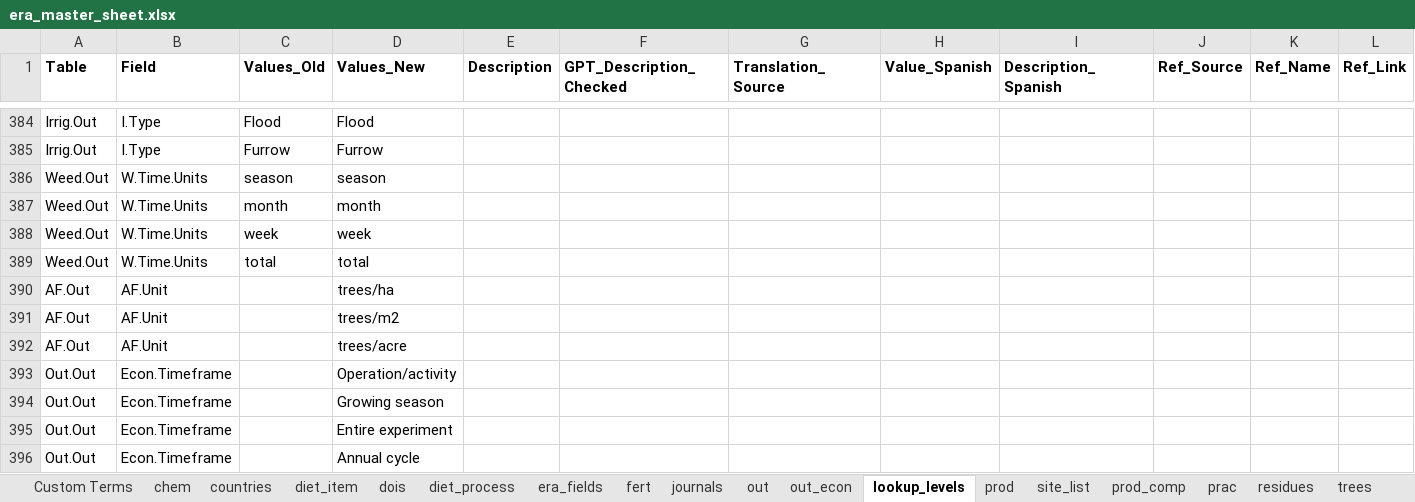
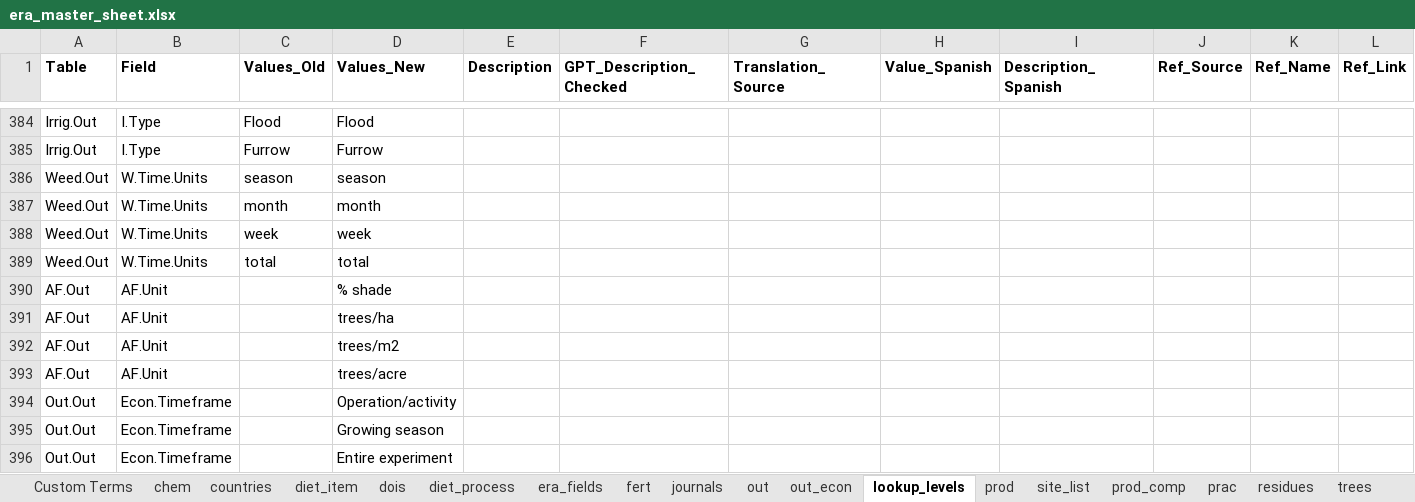
Before and after one commit to peetmate/era_codes, an Excel workbook: era_master_sheet.xlsx, sheet lookup_levels, drawn as a sheet; only a part is shown, gaps mark what is left out; the shorter side is filled out with more unchanged rows; values as stored, in another font and other column widths than the file's, no borders; rows hold the shown columns only; the diff names each change by its address in the sheet, - before the commit and + after, or states it on an @@ line.

```diff
--- a/era_master_sheet.xlsx (sheet lookup_levels)
+++ b/era_master_sheet.xlsx (sheet lookup_levels)
+row 390: AF.Out | AF.Unit |  | % shade
```
Also changed, not shown: sheet vars.
